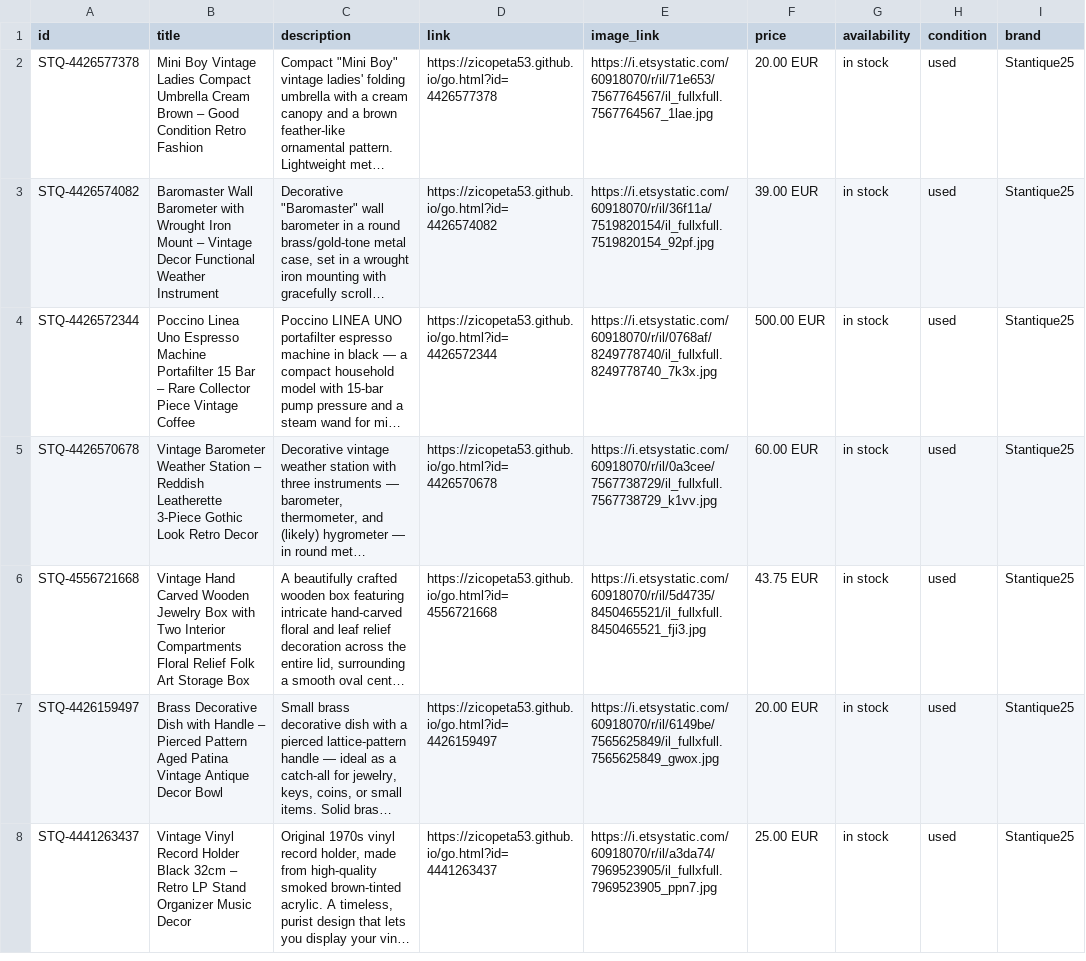
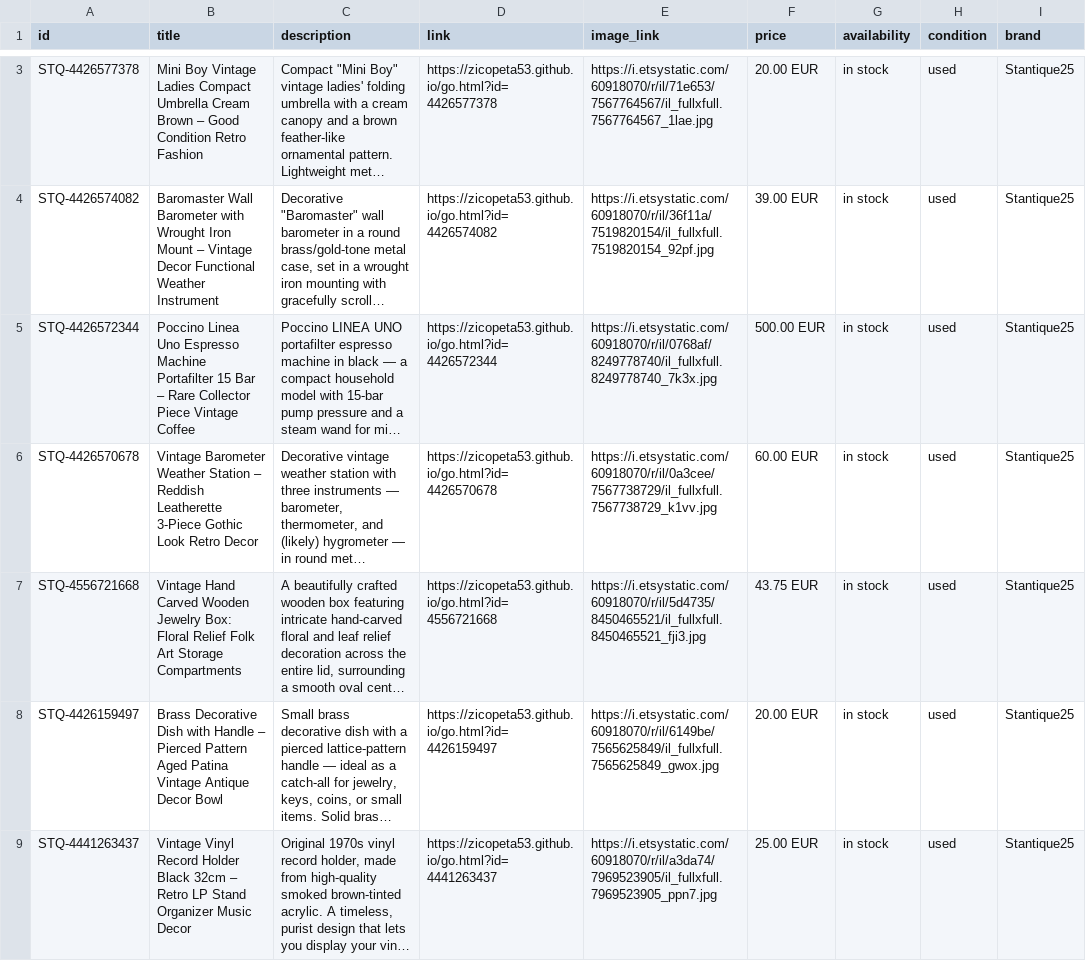
Before and after one commit to zicopeta53/stantique, a CSV file: feed.csv, drawn as a sheet; only a part is shown, gaps mark what is left out; long unchanged cells end in …; addresses are those after the commit; the diff covers the shown part only; the diff names each change by its address in the sheet, - before the commit and + after, or states it on an @@ line.

Commit message:
Feed-Update: 278 Artikel

```diff
--- a/feed.csv
+++ b/feed.csv
-B7 (title): …Wooden Jewelry Box with Two Interior Compartments Floral Relief Folk Art Storage Box
+B7 (title): …Wooden Jewelry Box: Floral Relief Folk Art Storage Compartments
```
Also changed, not shown: 1 added row elsewhere in this file.
